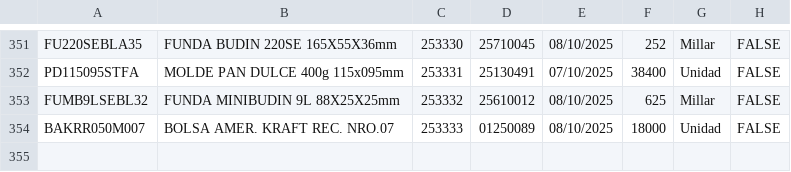
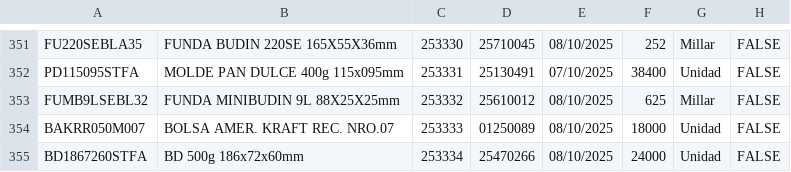
Before and after one commit to gagegfg/Molderil_ListaEmpaque, a CSV file: detallelotes.csv, drawn as a sheet; only a part is shown, gaps mark what is left out.

Commit message:
Añadiendo pallet 253334 al histórico

```diff
--- a/detallelotes.csv
+++ b/detallelotes.csv
@@ -354 +354,2 @@ FUMB9LSEBL32;FUNDA MINIBUDIN 9L 88X25X25mm;253332;25610012;08/10/2025;625;Millar
 BAKRR050M007;BOLSA AMER. KRAFT REC. NRO.07;253333;01250089;08/10/2025;18000;Unidad;FALSE;
+BD1867260STFA;BD 500g 186x72x60mm;253334;25470266;08/10/2025;24000;Unidad;FALSE;
```
